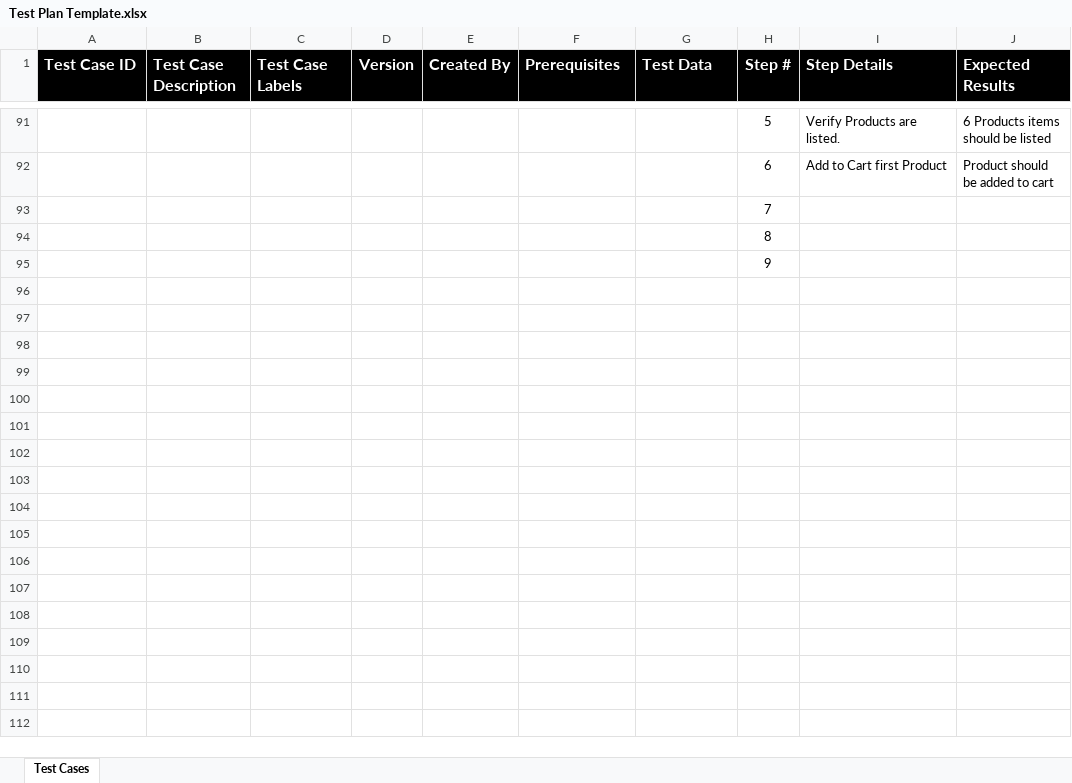
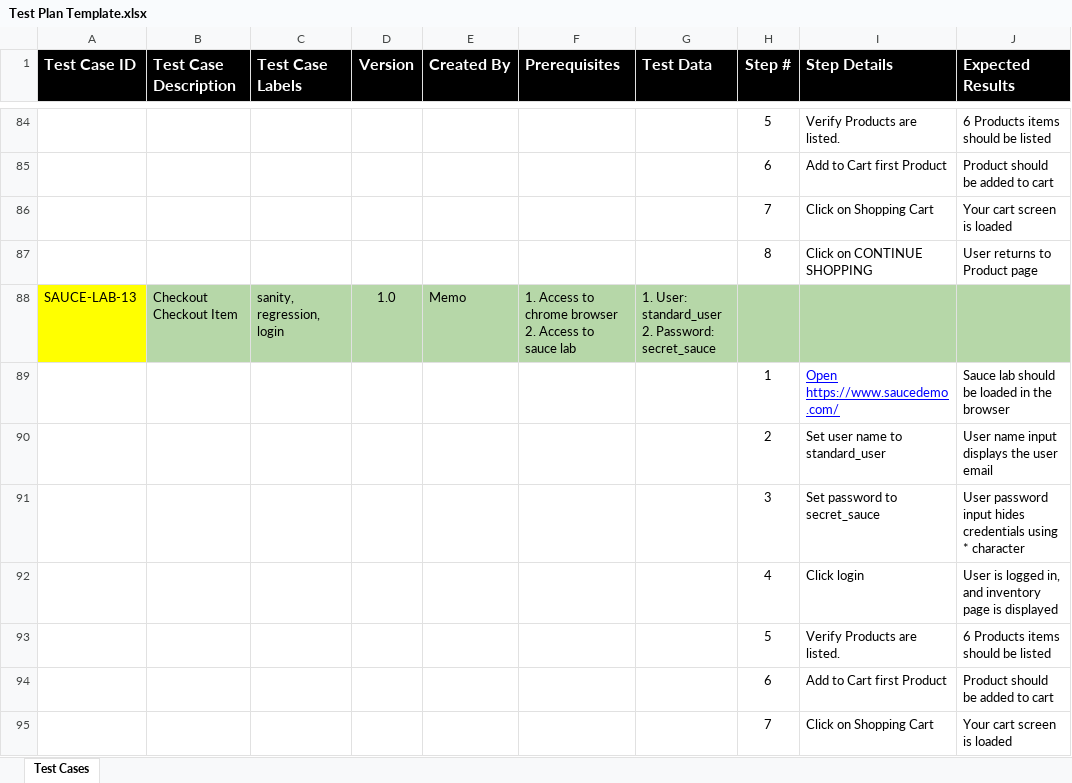
Before and after one commit to memsprop/2021_python_selenium, an Excel workbook: Test Plan Template.xlsx, sheet Test Cases, drawn as a sheet; only a part is shown, gaps mark what is left out; values as stored, in another font and other column widths than the file's, no borders; removed rows and columns are numbered as before the commit, all else as after; ↵ is a line break in a cell; the diff covers the shown part only; the diff names each change by its address in the sheet, - before the commit and + after, or states it on an @@ line.

```diff
--- a/Test Plan Template.xlsx (sheet Test Cases)
+++ b/Test Plan Template.xlsx (sheet Test Cases)
-row 93:  |  |  |  |  |  |  | 7
-row 94:  |  |  |  |  |  |  | 8
-row 95:  |  |  |  |  |  |  | 9
+row 86:  |  |  |  |  |  |  | 7 | Click on Shopping Cart | Your cart screen is loaded
+row 87:  |  |  |  |  |  |  | 8 | Click on CONTINUE SHOPPING | User returns to Product page
+row 88: SAUCE-LAB-13 | Checkout Checkout Item | sanity, regression, login | 1.0 | Memo | 1. Access to chrome browser ↵ 2. Access to sauce lab | 1. User: standard_user ↵ 2. Password: secret_sauce
+row 89:  |  |  |  |  |  |  | 1 | Open https://www.saucedemo.com/ | Sauce lab should be loaded in the browser
+row 90:  |  |  |  |  |  |  | 2 | Set user name to standard_user | User name input displays the user email
+row 91:  |  |  |  |  |  |  | 3 | Set password to secret_sauce | User password input hides credentials using * character
+row 92:  |  |  |  |  |  |  | 4 | Click login | User is logged in, and inventory page is displayed
+row 93:  |  |  |  |  |  |  | 5 | Verify Products are listed. | 6 Products items should be listed
+row 94:  |  |  |  |  |  |  | 6 | Add to Cart first Product | Product should be added to cart
+row 95:  |  |  |  |  |  |  | 7 | Click on Shopping Cart | Your cart screen is loaded
```
Also changed, not shown: 15 added rows, 9 removed rows, 5 moved rows, 8 edited cells and cell formats elsewhere in this sheet, 9 other files.
